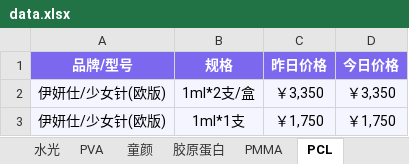
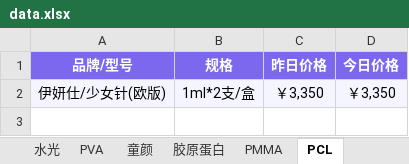
Before and after one commit to l1715993715/yuemei, an Excel workbook: data.xlsx, sheet PCL, drawn as a sheet; values as stored, in another font and other column widths than the file's, no borders; the diff names each change by its address in the sheet, - before the commit and + after, or states it on an @@ line.

```diff
--- a/data.xlsx (sheet PCL)
+++ b/data.xlsx (sheet PCL)
@@ row 3 hidden: 伊妍仕/少女针(欧版) | 1ml*1支 | ￥1,750 | ￥1,750 @@
```
Also changed, not shown: sheet 复合酸, sheet 琼脂糖, sheet PMMA, sheet 删除, sheet 羟基磷灰石, sheet 溶脂提升.
